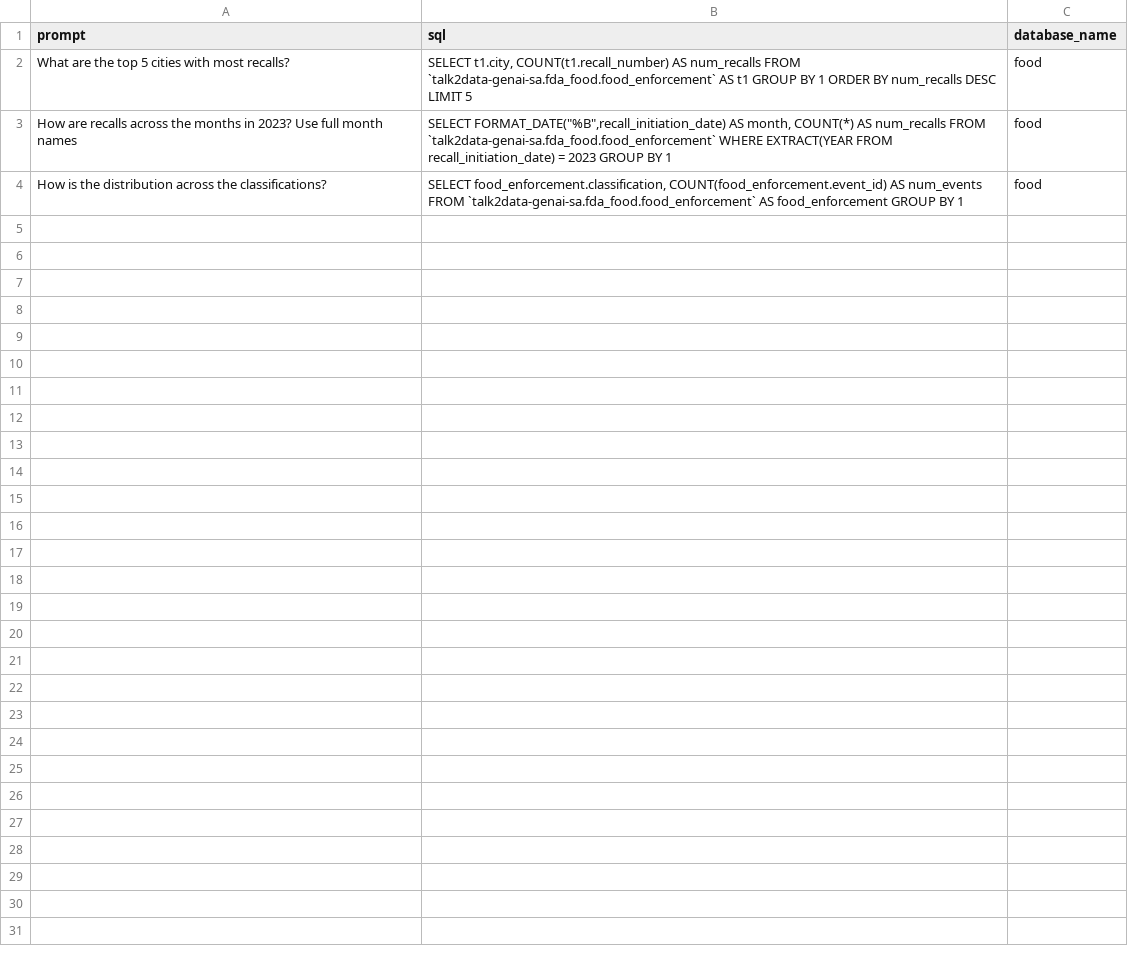
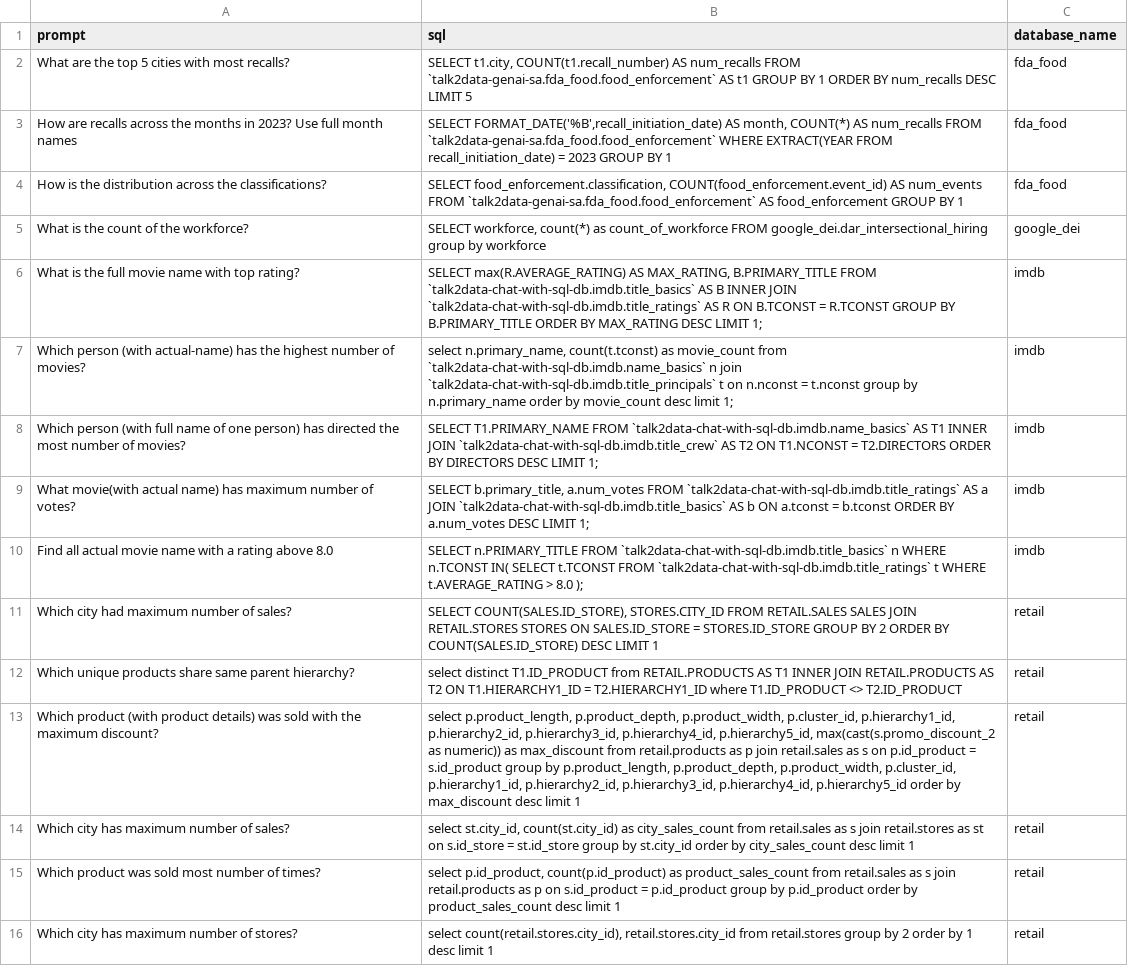
Before and after one commit to GoogleCloudPlatform/Open_Data_QnA, a CSV file: scripts/known_good_sql.csv, drawn as a sheet.

```diff
--- a/scripts/known_good_sql.csv
+++ b/scripts/known_good_sql.csv
@@ -1,4 +1,16 @@
 prompt,sql,database_name
-What are the top 5 cities with most recalls?,"SELECT   t1.city,   COUNT(t1.recall_number) AS num_recalls FROM   `talk2data-genai-sa.fda_food.food_enforcement` AS t1 GROUP BY   1 ORDER BY   num_recalls DESC LIMIT   5",food
-How are recalls across the months in 2023?  Use full month names,"SELECT   FORMAT_DATE(""%B"",recall_initiation_date) AS month,   COUNT(*) AS num_recalls FROM   `talk2data-genai-sa.fda_food.food_enforcement` WHERE   EXTRACT(YEAR   FROM     recall_initiation_date) = 2023 GROUP BY   1",food
-How is the distribution across the classifications?,"SELECT   food_enforcement.classification,   COUNT(food_enforcement.event_id) AS num_events FROM   `talk2data-genai-sa.fda_food.food_enforcement` AS food_enforcement GROUP BY   1",food
+What are the top 5 cities with most recalls?,"SELECT   t1.city,   COUNT(t1.recall_number) AS num_recalls FROM   `talk2data-genai-sa.fda_food.food_enforcement` AS t1 GROUP BY   1 ORDER BY   num_recalls DESC LIMIT   5",fda_food
+How are recalls across the months in 2023?  Use full month names,"SELECT   FORMAT_DATE('%B',recall_initiation_date) AS month,   COUNT(*) AS num_recalls FROM   `talk2data-genai-sa.fda_food.food_enforcement` WHERE   EXTRACT(YEAR   FROM     recall_initiation_date) = 2023 GROUP BY   1",fda_food
+How is the distribution across the classifications?,"SELECT   food_enforcement.classification,   COUNT(food_enforcement.event_id) AS num_events FROM   `talk2data-genai-sa.fda_food.food_enforcement` AS food_enforcement GROUP BY   1",fda_food
+What is the count of the workforce?,"SELECT workforce, count(*) as count_of_workforce FROM google_dei.dar_intersectional_hiring group by  workforce",google_dei
+What is the full movie name with top rating?,"SELECT max(R.AVERAGE_RATING) AS MAX_RATING, B.PRIMARY_TITLE FROM `talk2data-chat-with-sql-db.imdb.title_basics` AS B INNER JOIN `talk2data-chat-with-sql-db.imdb.title_ratings` AS R ON B.TCONST = R.TCONST GROUP BY B.PRIMARY_TITLE ORDER BY MAX_RATING DESC LIMIT 1;",imdb
+Which person (with actual-name) has the highest number of movies?,"select n.primary_name, count(t.tconst) as movie_count from `talk2data-chat-with-sql-db.imdb.name_basics` n join `talk2data-chat-with-sql-db.imdb.title_principals` t on n.nconst = t.nconst group by n.primary_name order by movie_count desc limit 1;",imdb
+Which person (with full name of one person) has directed the most number of movies?,SELECT T1.PRIMARY_NAME FROM `talk2data-chat-with-sql-db.imdb.name_basics` AS T1 INNER JOIN `talk2data-chat-with-sql-db.imdb.title_crew` AS T2 ON T1.NCONST = T2.DIRECTORS ORDER BY DIRECTORS DESC LIMIT 1;,imdb
+What movie(with actual name) has maximum number of votes?,"SELECT b.primary_title, a.num_votes FROM `talk2data-chat-with-sql-db.imdb.title_ratings` AS a JOIN `talk2data-chat-with-sql-db.imdb.title_basics` AS b ON a.tconst = b.tconst ORDER BY a.num_votes DESC LIMIT 1;",imdb
+Find all actual movie name with a rating above 8.0,"SELECT n.PRIMARY_TITLE FROM `talk2data-chat-with-sql-db.imdb.title_basics` n WHERE n.TCONST IN( SELECT t.TCONST FROM `talk2data-chat-with-sql-db.imdb.title_ratings` t WHERE t.AVERAGE_RATING > 8.0 );",imdb
+Which city had maximum number of sales?,"SELECT COUNT(SALES.ID_STORE), STORES.CITY_ID FROM RETAIL.SALES SALES JOIN RETAIL.STORES STORES ON SALES.ID_STORE = STORES.ID_STORE GROUP BY 2 ORDER BY COUNT(SALES.ID_STORE) DESC LIMIT 1",retail
+Which unique products share same parent hierarchy?,select distinct T1.ID_PRODUCT from RETAIL.PRODUCTS AS T1 INNER JOIN RETAIL.PRODUCTS AS T2 ON T1.HIERARCHY1_ID = T2.HIERARCHY1_ID where T1.ID_PRODUCT <> T2.ID_PRODUCT,retail
+Which product (with product details) was sold with the maximum discount?,"select p.product_length, p.product_depth, p.product_width, p.cluster_id, p.hierarchy1_id, p.hierarchy2_id, p.hierarchy3_id, p.hierarchy4_id, p.hierarchy5_id, max(cast(s.promo_discount_2 as numeric)) as max_discount from retail.products as p join retail.sales as s on p.id_product = s.id_product group by p.product_length, p.product_depth, p.product_width, p.cluster_id, p.hierarchy1_id, p.hierarchy2_id, p.hierarchy3_id, p.hierarchy4_id, p.hierarchy5_id order by max_discount desc limit 1",retail
+Which city has maximum number of sales?,"select st.city_id, count(st.city_id) as city_sales_count from retail.sales as s join retail.stores as st on s.id_store = st.id_store group by st.city_id order by city_sales_count desc limit 1",retail
+Which product was sold most number of times?,"select p.id_product, count(p.id_product) as product_sales_count from retail.sales as s join retail.products as p on s.id_product = p.id_product group by p.id_product order by product_sales_count desc limit 1",retail
+Which city has maximum number of stores?,"select count(retail.stores.city_id), retail.stores.city_id from retail.stores group by 2 order by 1 desc limit 1",retail
```
Also changed, not shown: 15 other files.
